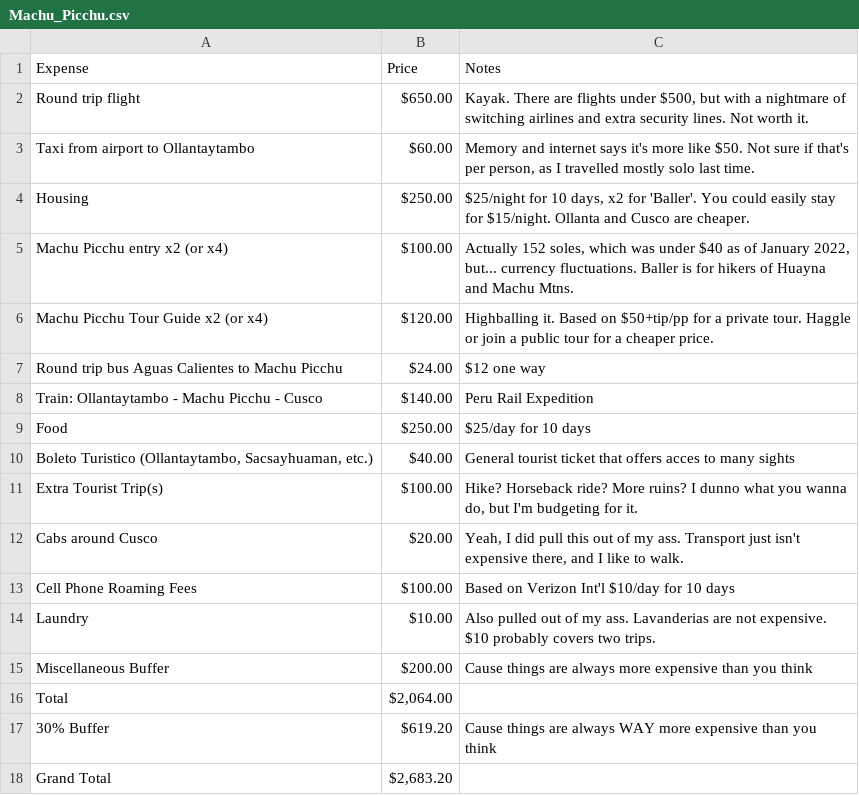
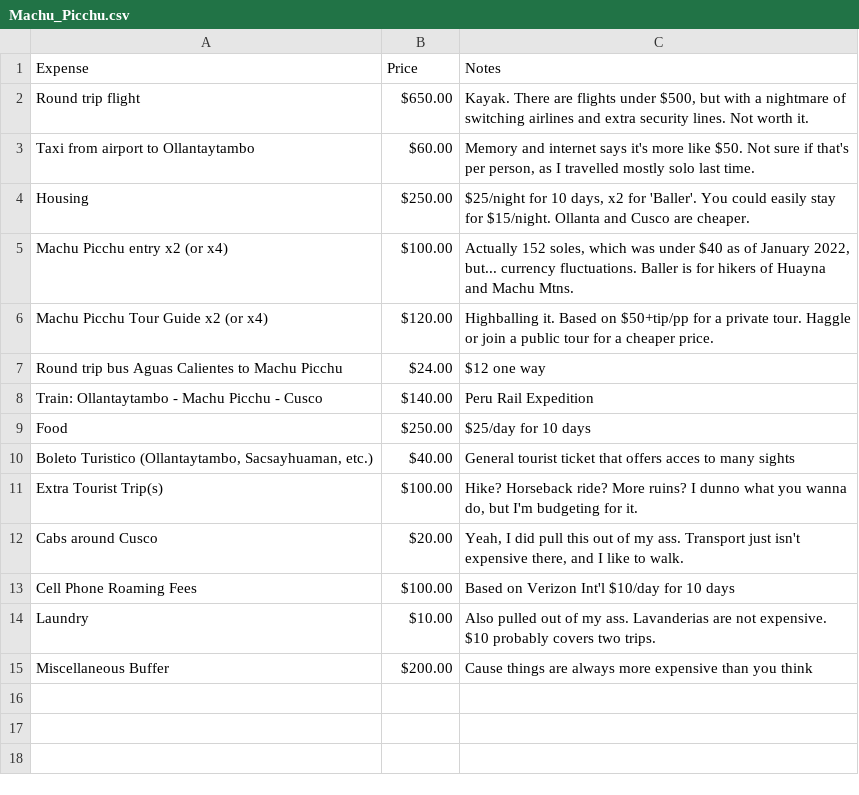
Before and after one commit to johbry17/Python-Travel-Budget, a CSV file: resources/Machu_Picchu.csv, drawn as a sheet; the diff names each change by its address in the sheet, - before the commit and + after, or states it on an @@ line.

```diff
--- a/resources/Machu_Picchu.csv
+++ b/resources/Machu_Picchu.csv
-row 16: Total | $2,064.00
-row 17: 30% Buffer | $619.20 | Cause things are always WAY more expensive than you think
-row 18: Grand Total | $2,683.20
```
Also changed, not shown: resources/Edinburgh.csv, resources/Namibia.csv, 3 other files.
